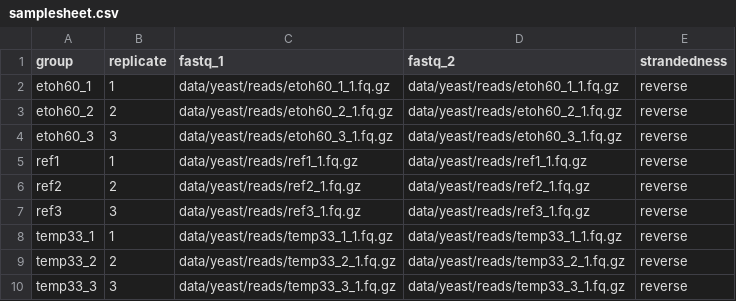
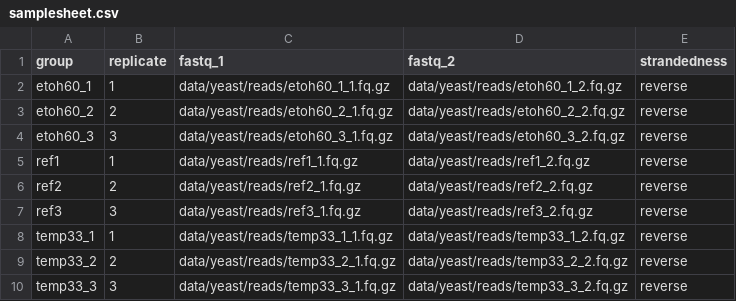
Before and after one commit to ggrimes/nextflow_rnaseq_training_dataset, a CSV file: samplesheet.csv, drawn as a sheet.

Commit message:
samplesheet fq fix

```diff
--- a/samplesheet.csv
+++ b/samplesheet.csv
@@ -1,10 +1,10 @@
 group,replicate,fastq_1,fastq_2,strandedness
-etoh60_1,1,data/yeast/reads/etoh60_1_1.fq.gz,data/yeast/reads/etoh60_1_1.fq.gz,reverse
-etoh60_2,2,data/yeast/reads/etoh60_2_1.fq.gz,data/yeast/reads/etoh60_2_1.fq.gz,reverse
-etoh60_3,3,data/yeast/reads/etoh60_3_1.fq.gz,data/yeast/reads/etoh60_3_1.fq.gz,reverse
-ref1,1,data/yeast/reads/ref1_1.fq.gz,data/yeast/reads/ref1_1.fq.gz,reverse
-ref2,2,data/yeast/reads/ref2_1.fq.gz,data/yeast/reads/ref2_1.fq.gz,reverse
-ref3,3,data/yeast/reads/ref3_1.fq.gz,data/yeast/reads/ref3_1.fq.gz,reverse
-temp33_1,1,data/yeast/reads/temp33_1_1.fq.gz,data/yeast/reads/temp33_1_1.fq.gz,reverse
-temp33_2,2,data/yeast/reads/temp33_2_1.fq.gz,data/yeast/reads/temp33_2_1.fq.gz,reverse
-temp33_3,3,data/yeast/reads/temp33_3_1.fq.gz,data/yeast/reads/temp33_3_1.fq.gz,reverse
+etoh60_1,1,data/yeast/reads/etoh60_1_1.fq.gz,data/yeast/reads/etoh60_1_2.fq.gz,reverse
+etoh60_2,2,data/yeast/reads/etoh60_2_1.fq.gz,data/yeast/reads/etoh60_2_2.fq.gz,reverse
+etoh60_3,3,data/yeast/reads/etoh60_3_1.fq.gz,data/yeast/reads/etoh60_3_2.fq.gz,reverse
+ref1,1,data/yeast/reads/ref1_1.fq.gz,data/yeast/reads/ref1_2.fq.gz,reverse
+ref2,2,data/yeast/reads/ref2_1.fq.gz,data/yeast/reads/ref2_2.fq.gz,reverse
+ref3,3,data/yeast/reads/ref3_1.fq.gz,data/yeast/reads/ref3_2.fq.gz,reverse
+temp33_1,1,data/yeast/reads/temp33_1_1.fq.gz,data/yeast/reads/temp33_1_2.fq.gz,reverse
+temp33_2,2,data/yeast/reads/temp33_2_1.fq.gz,data/yeast/reads/temp33_2_2.fq.gz,reverse
+temp33_3,3,data/yeast/reads/temp33_3_1.fq.gz,data/yeast/reads/temp33_3_2.fq.gz,reverse
```
